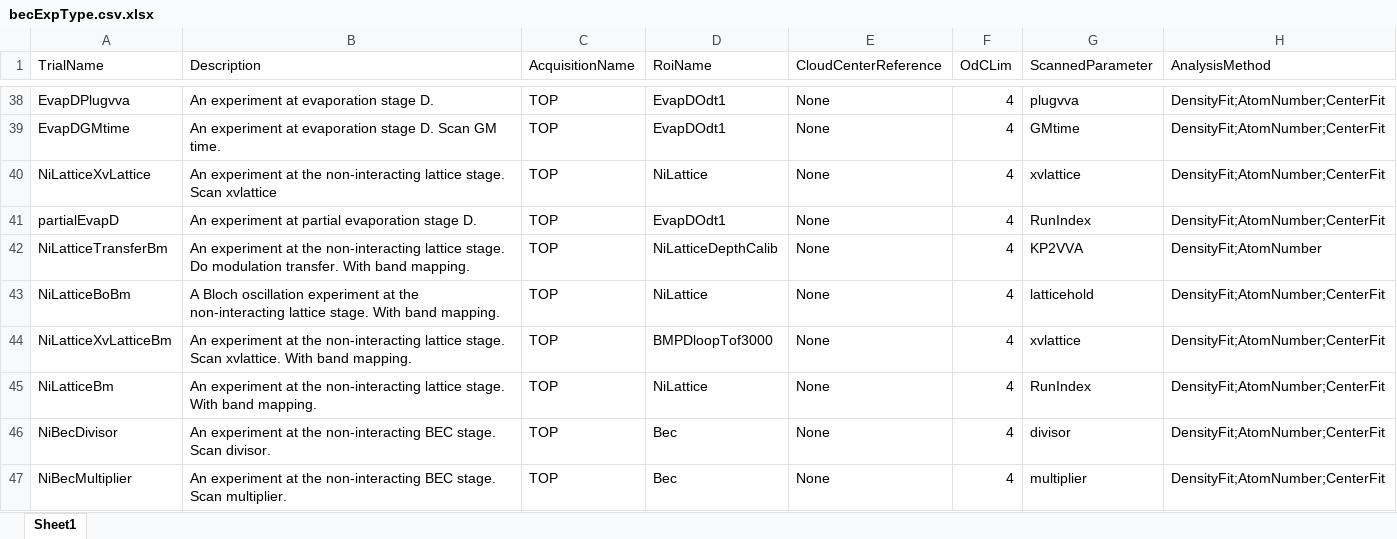
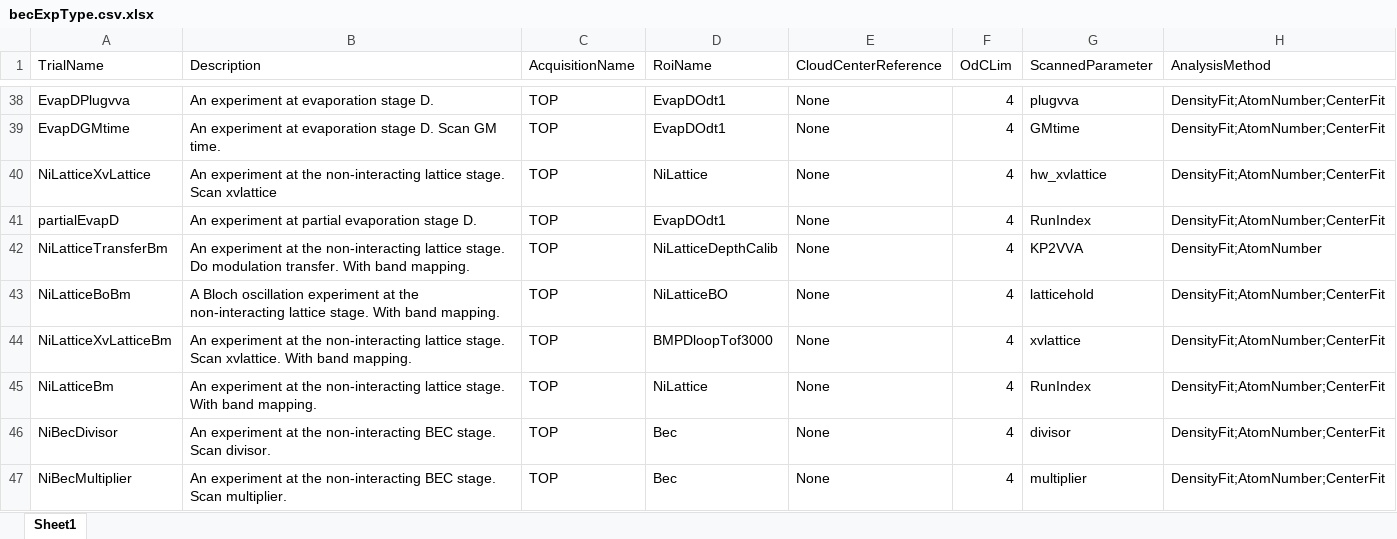
Before and after one commit to weldlabucsb/MuscleMuseum_Li, an Excel workbook: .config/becExpConfig/becExpType.csv.xlsx, sheet Sheet1, drawn as a sheet; only a part is shown, gaps mark what is left out; values as stored, in another font and other column widths than the file's, no borders; the diff names each change by its address in the sheet, - before the commit and + after, or states it on an @@ line.

Commit message:
onsite config changes

```diff
--- a/.config/becExpConfig/becExpType.csv.xlsx (sheet Sheet1)
+++ b/.config/becExpConfig/becExpType.csv.xlsx (sheet Sheet1)
-G40 (ScannedParameter): xvlattice
+G40 (ScannedParameter): hw_xvlattice
-D43 (RoiName): NiLattice
+D43 (RoiName): NiLatticeBO
```
Also changed, not shown: .config/acquisitionConfig/roi.csv.xlsx, .config/becExpConfig/parameterUnit.csv.xlsx, 5 other files.
